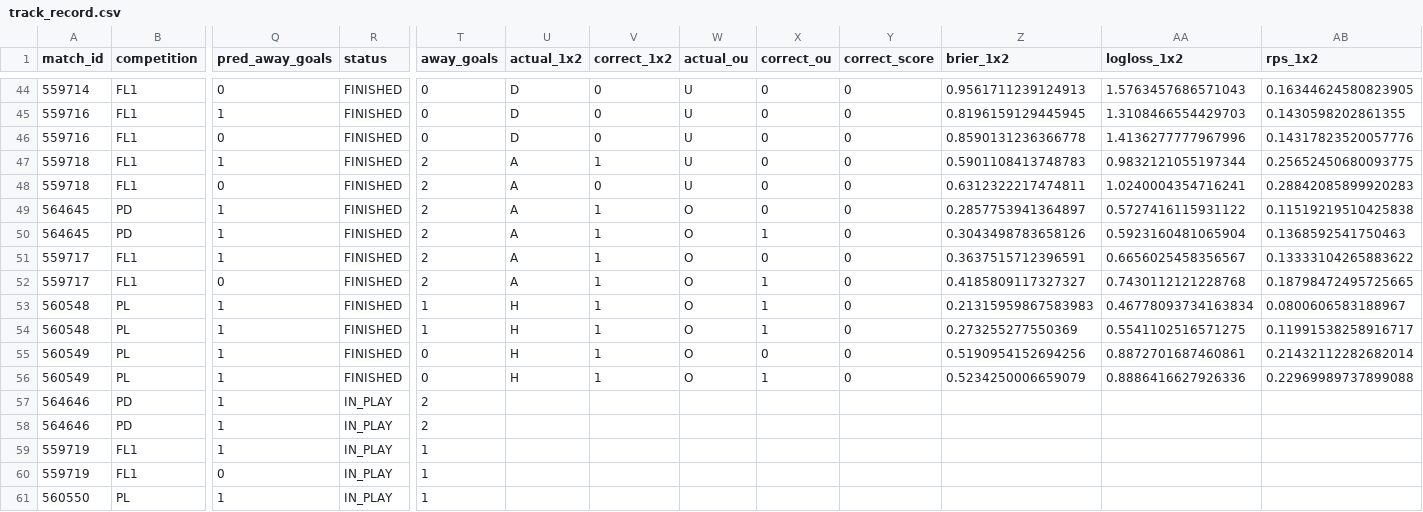
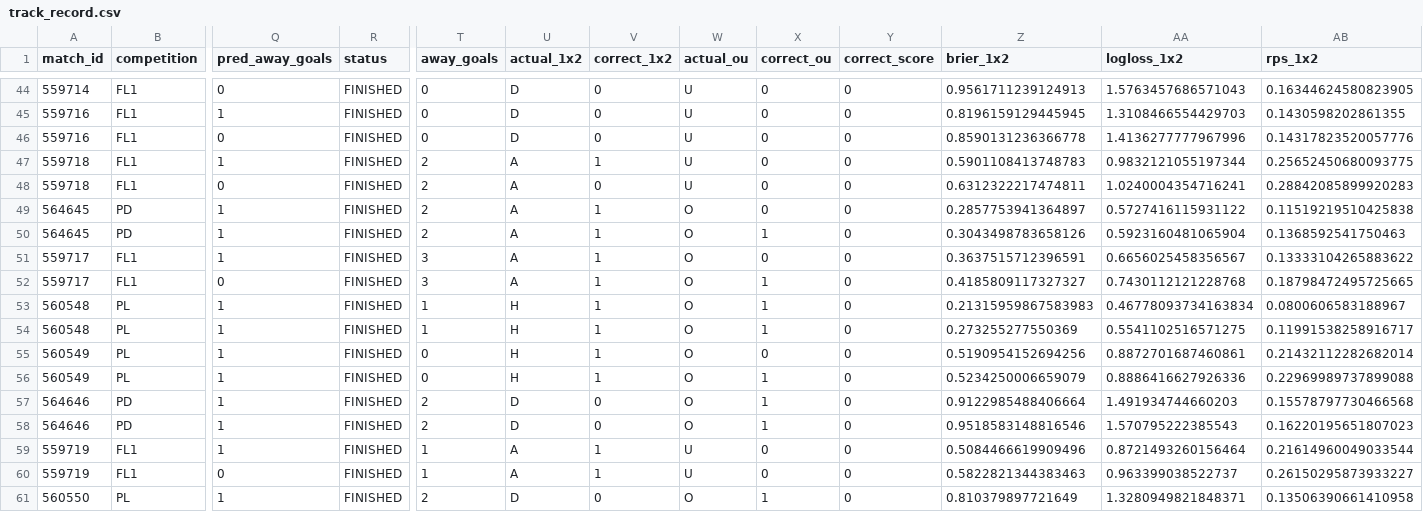
Before and after one commit to isaacruedabiota/FOOTBALL-PREDICTOR, a CSV file: track_record/track_record.csv, drawn as a sheet; only a part is shown, gaps mark what is left out; the diff covers the shown part only; the diff names each change by its address in the sheet, - before the commit and + after, or states it on an @@ line.

```diff
--- a/track_record/track_record.csv
+++ b/track_record/track_record.csv
-T51:T52 (away_goals): 2
+T51:T52 (away_goals): 3
-R57:R61 (status): IN_PLAY
+R57:R61 (status): FINISHED
-U57:U58 (actual_1x2): (empty)
+U57:U58 (actual_1x2): D
-V57:V58 (correct_1x2): (empty)
+V57:V58 (correct_1x2): 0
-W57:W58 (actual_ou): (empty)
+W57:W58 (actual_ou): O
-X57:X58 (correct_ou): (empty)
+X57:X58 (correct_ou): 1
-Y57:Y61 (correct_score): (empty)
+Y57:Y61 (correct_score): 0
-Z57 (brier_1x2): (empty)
+Z57 (brier_1x2): 0.9122985488406664
-AA57 (logloss_1x2): (empty)
+AA57 (logloss_1x2): 1.491934744660203
-AB57 (rps_1x2): (empty)
+AB57 (rps_1x2): 0.15578797730466568
-Z58 (brier_1x2): (empty)
+Z58 (brier_1x2): 0.9518583148816546
-AA58 (logloss_1x2): (empty)
+AA58 (logloss_1x2): 1.570795222385543
-AB58 (rps_1x2): (empty)
+AB58 (rps_1x2): 0.16220195651807023
-U59:U60 (actual_1x2): (empty)
+U59:U60 (actual_1x2): A
-V59:V60 (correct_1x2): (empty)
+V59:V60 (correct_1x2): 1
-W59:W60 (actual_ou): (empty)
+W59:W60 (actual_ou): U
-X59:X60 (correct_ou): (empty)
+X59:X60 (correct_ou): 0
-Z59 (brier_1x2): (empty)
+Z59 (brier_1x2): 0.5084466619909496
-AA59 (logloss_1x2): (empty)
+AA59 (logloss_1x2): 0.8721493260156464
-AB59 (rps_1x2): (empty)
+AB59 (rps_1x2): 0.21614960049033544
-Z60 (brier_1x2): (empty)
+Z60 (brier_1x2): 0.5822821344383463
-AA60 (logloss_1x2): (empty)
+AA60 (logloss_1x2): 0.963399038522737
-AB60 (rps_1x2): (empty)
+AB60 (rps_1x2): 0.26150295873933227
-T61 (away_goals): 1
+T61 (away_goals): 2
-U61 (actual_1x2): (empty)
+U61 (actual_1x2): D
-V61 (correct_1x2): (empty)
+V61 (correct_1x2): 0
-W61 (actual_ou): (empty)
+W61 (actual_ou): O
-X61 (correct_ou): (empty)
+X61 (correct_ou): 1
-Z61 (brier_1x2): (empty)
+Z61 (brier_1x2): 0.810379897721649
-AA61 (logloss_1x2): (empty)
+AA61 (logloss_1x2): 1.3280949821848371
-AB61 (rps_1x2): (empty)
+AB61 (rps_1x2): 0.13506390661410958
```
Also changed, not shown: 20 edited cells elsewhere in this file, 1 other file.
